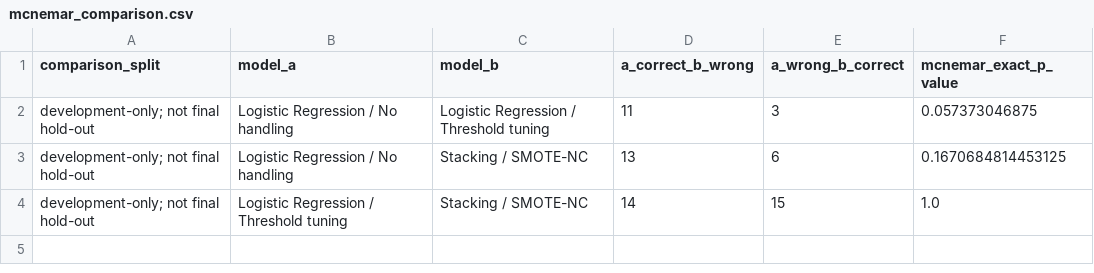
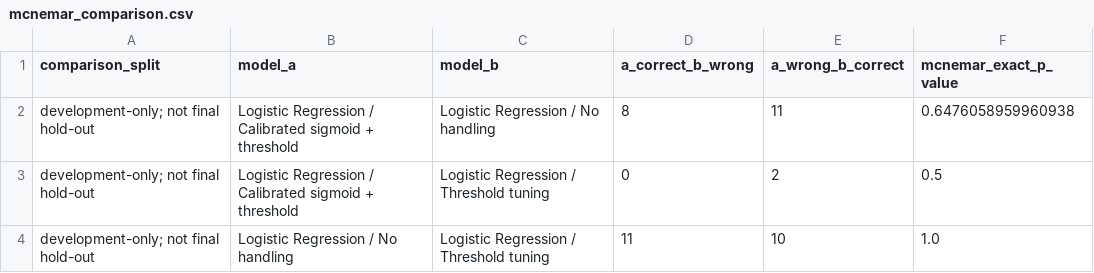
Before and after one commit to RajputSivam/update_30, a CSV file: results/tables/mcnemar_comparison.csv, drawn as a sheet.

```diff
--- a/results/tables/mcnemar_comparison.csv
+++ b/results/tables/mcnemar_comparison.csv
@@ -1,4 +1,4 @@
 comparison_split,model_a,model_b,a_correct_b_wrong,a_wrong_b_correct,mcnemar_exact_p_value
-development-only; not final hold-out,Logistic Regression / No handling,Logistic Regression / Threshold tuning,11,3,0.057373046875
-development-only; not final hold-out,Logistic Regression / No handling,Stacking / SMOTE-NC,13,6,0.1670684814453125
-development-only; not final hold-out,Logistic Regression / Threshold tuning,Stacking / SMOTE-NC,14,15,1.0
+development-only; not final hold-out,Logistic Regression / Calibrated sigmoid + threshold,Logistic Regression / No handling,8,11,0.6476058959960938
+development-only; not final hold-out,Logistic Regression / Calibrated sigmoid + threshold,Logistic Regression / Threshold tuning,0,2,0.5
+development-only; not final hold-out,Logistic Regression / No handling,Logistic Regression / Threshold tuning,11,10,1.0
```
Also changed, not shown: results/tables/cost_analysis_development.csv, results/tables/critical_difference_style_ranks.csv, 33 other files.
